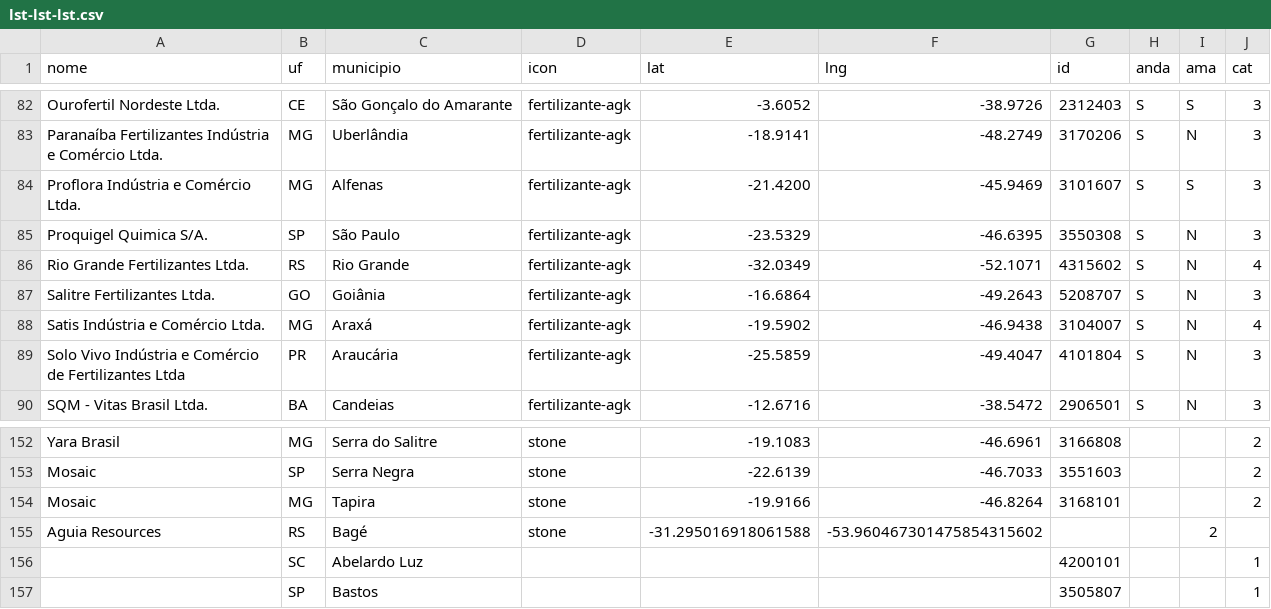
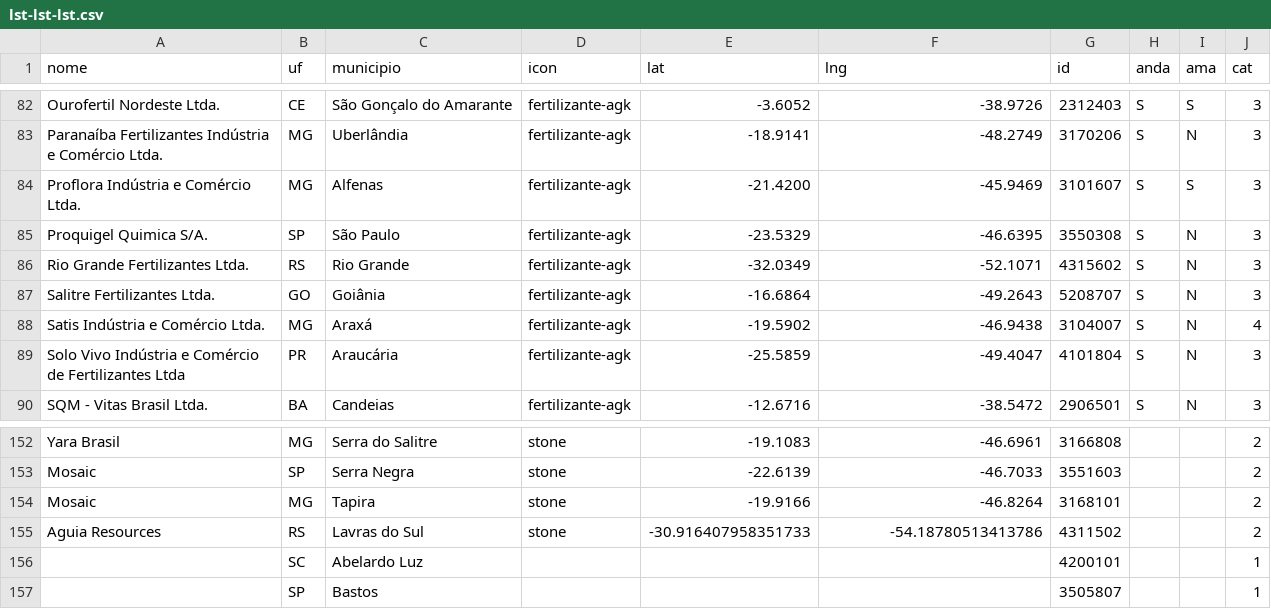
Before and after one commit to asyncFrank/cfBrasil2022, a CSV file: lst-lst-lst.csv, drawn as a sheet; only a part is shown, gaps mark what is left out.

Commit message:
Update lst-lst-lst.csv

```diff
--- a/lst-lst-lst.csv
+++ b/lst-lst-lst.csv
@@ -85,3 +85,3 @@ Proflora Indústria e Comércio Ltda.,MG,Alfenas,fertilizante-agk,-21.4200,-45.9
 Proquigel Quimica S/A.,SP,São Paulo,fertilizante-agk,-23.5329,-46.6395,3550308,S,N,3
-Rio Grande Fertilizantes Ltda.,RS,Rio Grande,fertilizante-agk,-32.0349,-52.1071,4315602,S,N,4
+Rio Grande Fertilizantes Ltda.,RS,Rio Grande,fertilizante-agk,-32.0349,-52.1071,4315602,S,N,3
 Salitre Fertilizantes Ltda.,GO,Goiânia,fertilizante-agk,-16.6864,-49.2643,5208707,S,N,3
@@ -154,3 +154,3 @@ Mosaic,SP,Serra Negra,stone,-22.6139,-46.7033,3551603,,,2
 Mosaic,MG,Tapira,stone,-19.9166,-46.8264,3168101,,,2
-Aguia Resources,RS,Bagé,stone,-31.295016918061588,-53.960467301475854315602,,,2
+Aguia Resources,RS,Lavras do Sul,stone,-30.916407958351733,-54.18780513413786,4311502,,,2
 ,SC,Abelardo Luz,,,,4200101,,,1
```
